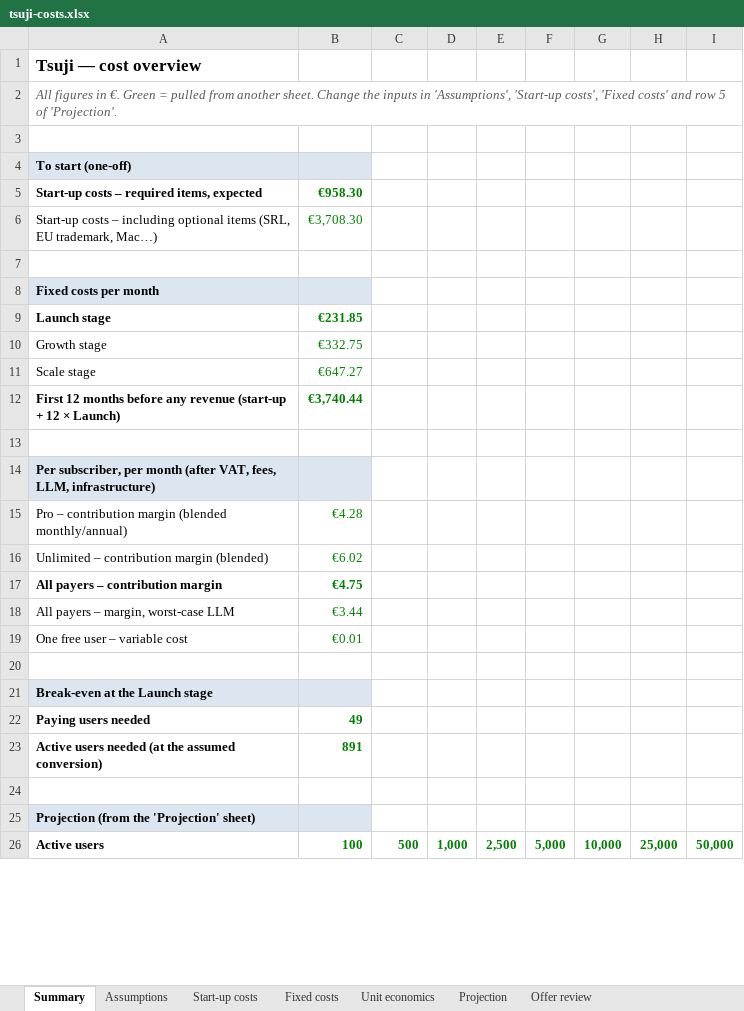
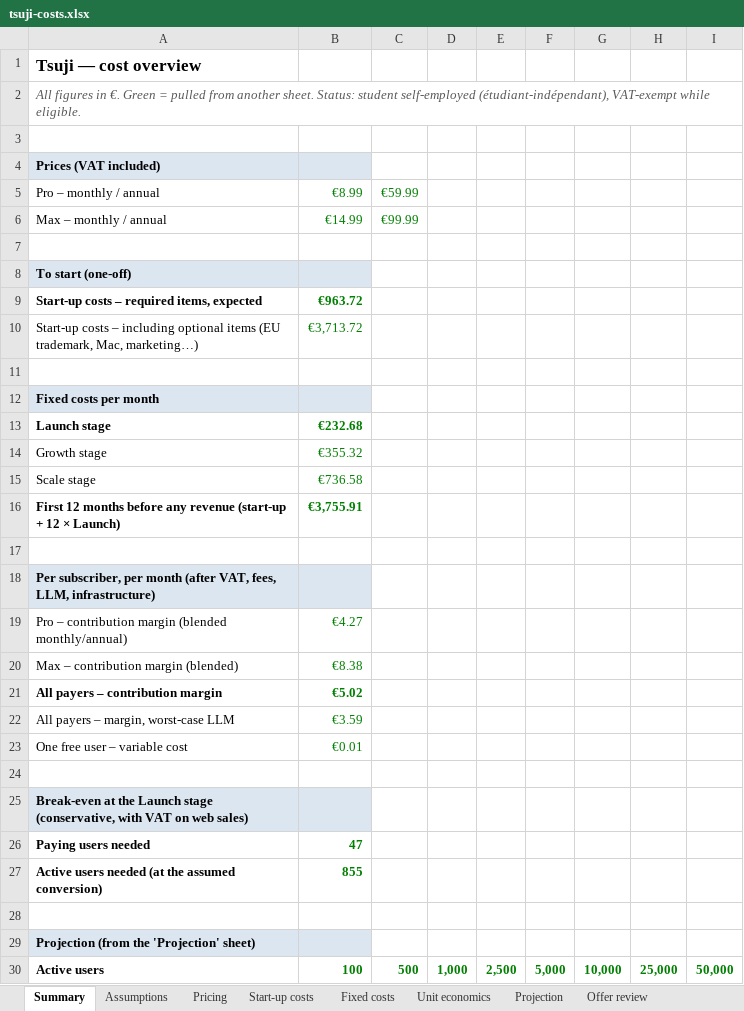
Before and after one commit to Foloutdono/Japanese_Learner, an Excel workbook: docs/business/tsuji-costs.xlsx, sheet Summary, drawn as a sheet; only a part is shown; values as stored, in another font and other column widths than the file's, no borders; removed rows and columns are numbered as before the commit, all else as after; the diff covers the shown part only; the diff names each change by its address in the sheet, - before the commit and + after, or states it on an @@ line.

```diff
--- a/docs/business/tsuji-costs.xlsx (sheet Summary)
+++ b/docs/business/tsuji-costs.xlsx (sheet Summary)
+sheet tab: Pricing
-A2: …another sheet. Change the inputs in 'Assumptions', 'Start-up costs', 'Fixed costs' and row 5 of 'Projection'.
+A2: …another sheet. Status: student self-employed (étudiant-indépendant), VAT-exempt while eligible.
+row 3: (empty)
+row 4: Prices (VAT included)
+row 5: Pro – monthly / annual | €8.99 | €59.99
+row 6: Max – monthly / annual | €14.99 | €99.99
-B9: €958.30
+B9: €963.72
-row 6: Start-up costs – including optional items (SRL, EU trademark, Mac…) | €3,708.30
+row 10: Start-up costs – including optional items (EU trademark, Mac, marketing…) | €3,713.72
-B13: €231.85
+B13: €232.68
-B14: €332.75
+B14: €355.32
-B15: €647.27
+B15: €736.58
-B16: €3,740.44
+B16: €3,755.91
-B19: €4.28
+B19: €4.27
-row 16: Unlimited – contribution margin (blended) | €6.02
+row 20: Max – contribution margin (blended) | €8.38
-B21: €4.75
+B21: €5.02
-B22: €3.44
+B22: €3.59
-A25: …Launch stage
+A25: …Launch stage (conservative, with VAT on web sales)
-B26: 49
+B26: 47
-B27: 891
+B27: 855
```
Also changed, not shown: 3 added rows and 36 edited cells elsewhere in this sheet, sheet Unit economics, sheet Projection, sheet Assumptions, sheet Offer review, sheet Fixed costs, sheet Start-up costs, formulas that keep their value, charts or pictures.
